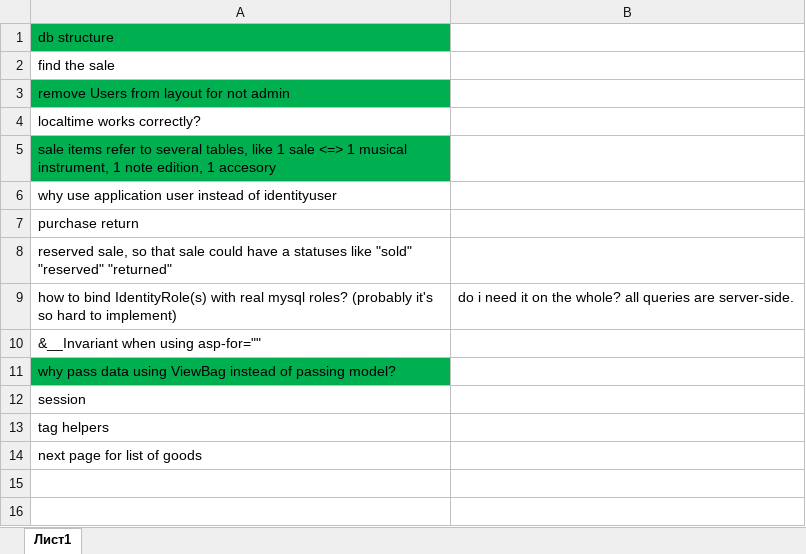
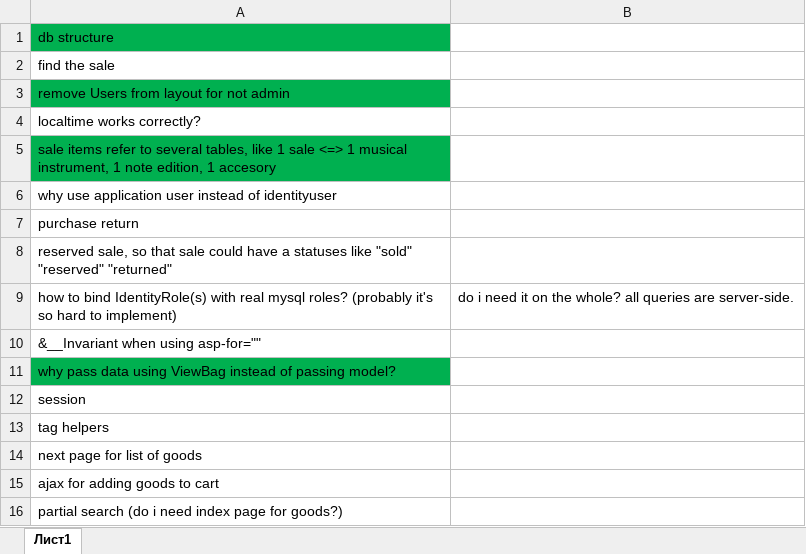
Before and after one commit to Slowpool/diploma-musical-shop-, an Excel workbook: OuterData/checklist.xlsx, sheet Лист1, drawn as a sheet; values as stored, in another font and other column widths than the file's, no borders; the diff names each change by its address in the sheet, - before the commit and + after, or states it on an @@ line.

```diff
--- a/OuterData/checklist.xlsx (sheet Лист1)
+++ b/OuterData/checklist.xlsx (sheet Лист1)
+row 15: ajax for adding goods to cart
+row 16: partial search (do i need index page for goods?)
```
